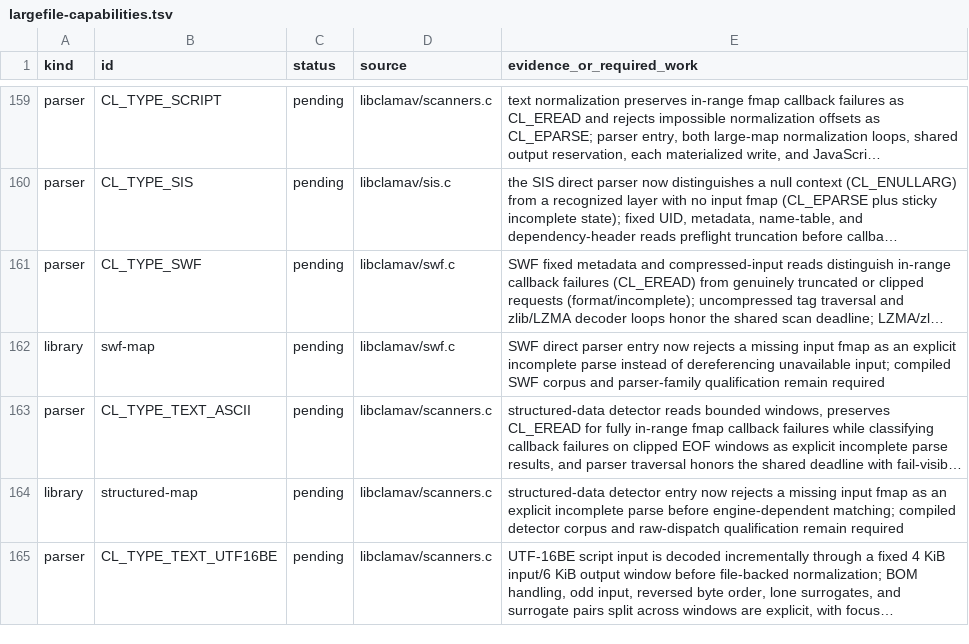
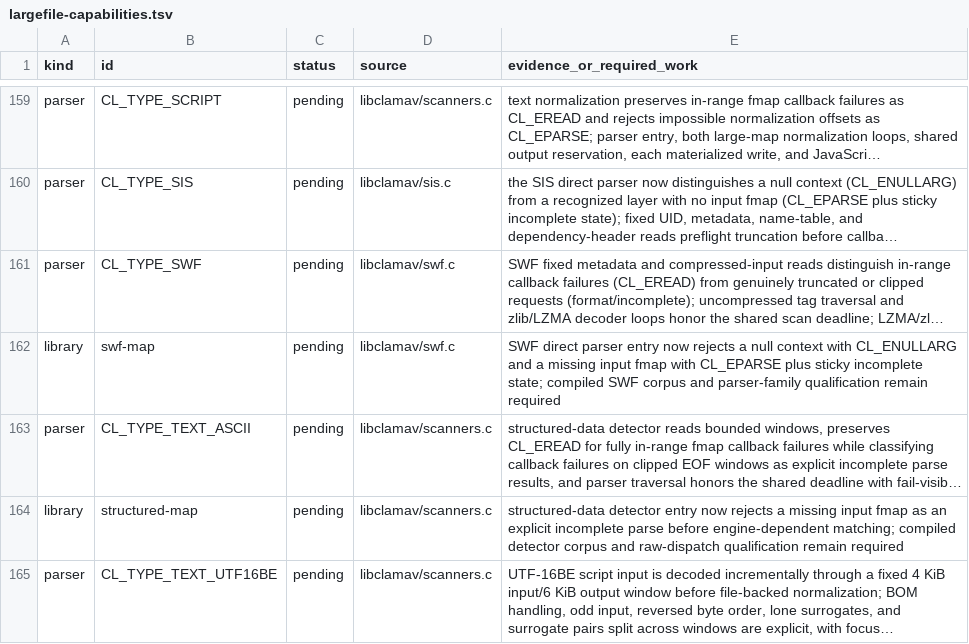
Before and after one commit to NeonGameStudios/ClamAV-32gb, a TSV file: docs/largefile-capabilities.tsv, drawn as a sheet; only a part is shown, gaps mark what is left out; long unchanged cells end in …; the diff names each change by its address in the sheet, - before the commit and + after, or states it on an @@ line.

Commit message:
Normalize SWF context admission

```diff
--- a/docs/largefile-capabilities.tsv
+++ b/docs/largefile-capabilities.tsv
-E162 (evidence_or_required_work): …rejects a missing input fmap as an explicit incomplete parse instead of dereferencing unavailable input; compiled SWF…
+E162 (evidence_or_required_work): …rejects a null context with CL_ENULLARG and a missing input fmap with CL_EPARSE plus sticky incomplete state; compiled SWF…
```
Also changed, not shown: 6 other files.
